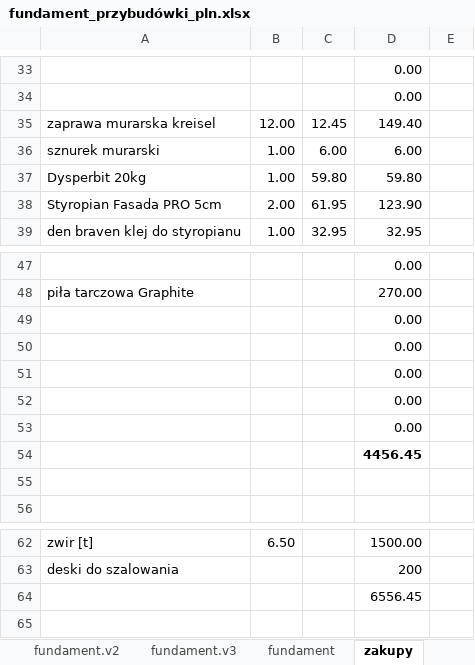
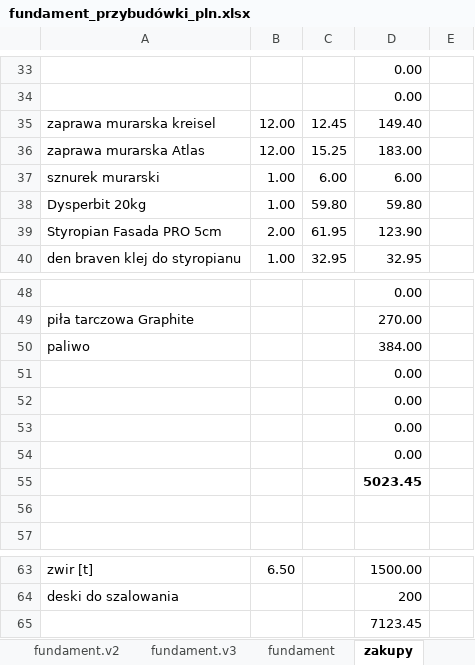
Before and after one commit to stefanzarembinski/dom_kubusia_rozbudowa, an Excel workbook: przedsionek/xlsx/fundament_przybudówki_pln.xlsx, sheet zakupy, drawn as a sheet; only a part is shown, gaps mark what is left out; values as stored, in another font and other column widths than the file's, no borders; removed rows and columns are numbered as before the commit, all else as after; the diff names each change by its address in the sheet, - before the commit and + after, or states it on an @@ line.

```diff
--- a/przedsionek/xlsx/fundament_przybudówki_pln.xlsx (sheet zakupy)
+++ b/przedsionek/xlsx/fundament_przybudówki_pln.xlsx (sheet zakupy)
+row 36: zaprawa murarska Atlas | 12.00 | 15.25 | 183.00
+row 50: paliwo |  |  | 384.00
-D55: 0.00
+D55: 5023.45
-D55 bold: off
+D55 bold: on
-row 54:  |  |  | 4456.45
-D65: 6556.45
+D65: 7123.45
```
Also changed, not shown: formulas that keep their value, 4 other files.
